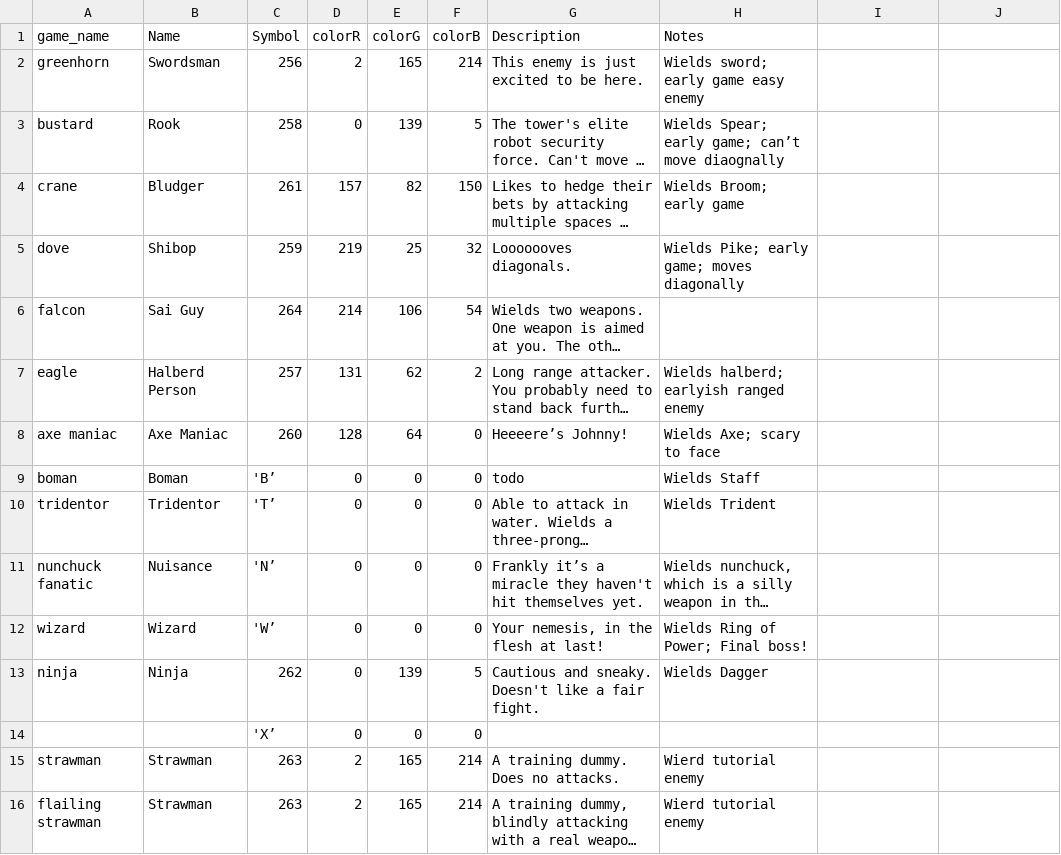
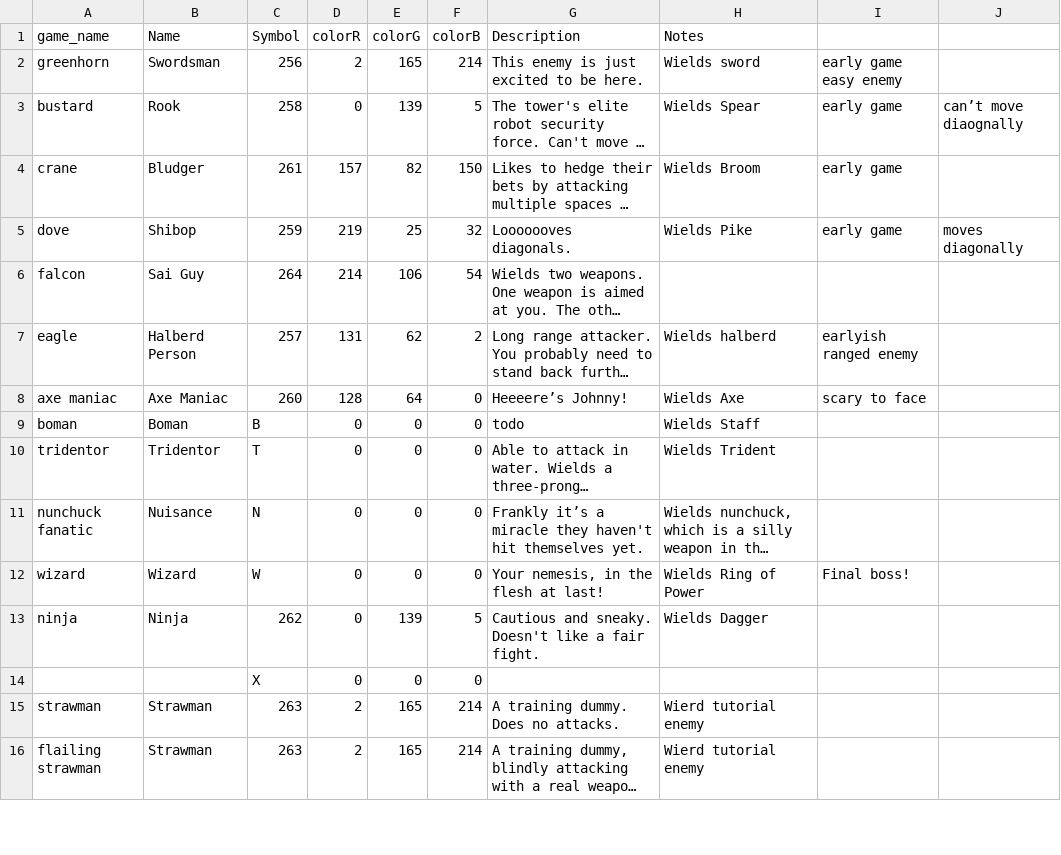
Before and after one commit to aloobyalordant/7DRL2015, a CSV file: enemyArtData.csv, drawn as a sheet; only a part is shown; long unchanged cells end in …; the diff names each change by its address in the sheet, - before the commit and + after, or states it on an @@ line.

```diff
--- a/enemyArtData.csv
+++ b/enemyArtData.csv
-H2 (Notes): Wields sword; early game easy enemy
+H2 (Notes): Wields sword
-I2: (empty)
+I2: early game easy enemy
-H3 (Notes): Wields Spear; early game; can’t move diaognally
+H3 (Notes): Wields Spear
-I3:I5: (empty)
+I3:I5: early game
-J3: (empty)
+J3: can’t move diaognally
-H4 (Notes): Wields Broom; early game
+H4 (Notes): Wields Broom
-H5 (Notes): Wields Pike; early game; moves diagonally
+H5 (Notes): Wields Pike
-J5: (empty)
+J5: moves diagonally
-H7 (Notes): Wields halberd; earlyish ranged enemy
+H7 (Notes): Wields halberd
-I7: (empty)
+I7: earlyish ranged enemy
-H8 (Notes): Wields Axe; scary to face
+H8 (Notes): Wields Axe
-I8: (empty)
+I8: scary to face
-C9 (Symbol): 'B’
+C9 (Symbol): B
-C10 (Symbol): 'T’
+C10 (Symbol): T
-C11 (Symbol): 'N’
+C11 (Symbol): N
-C12 (Symbol): 'W’
+C12 (Symbol): W
-H12 (Notes): Wields Ring of Power; Final boss!
+H12 (Notes): Wields Ring of Power
-I12: (empty)
+I12: Final boss!
-C14 (Symbol): 'X’
+C14 (Symbol): X
```
Also changed, not shown: 2 other files.
